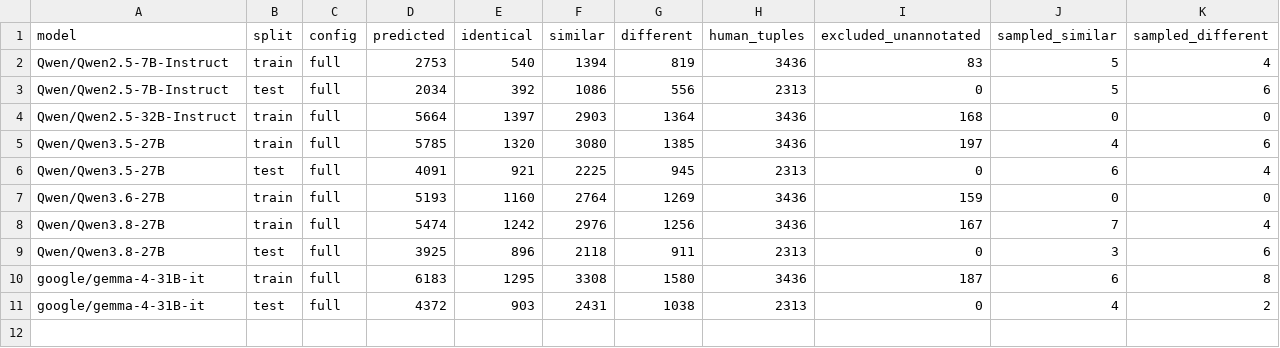
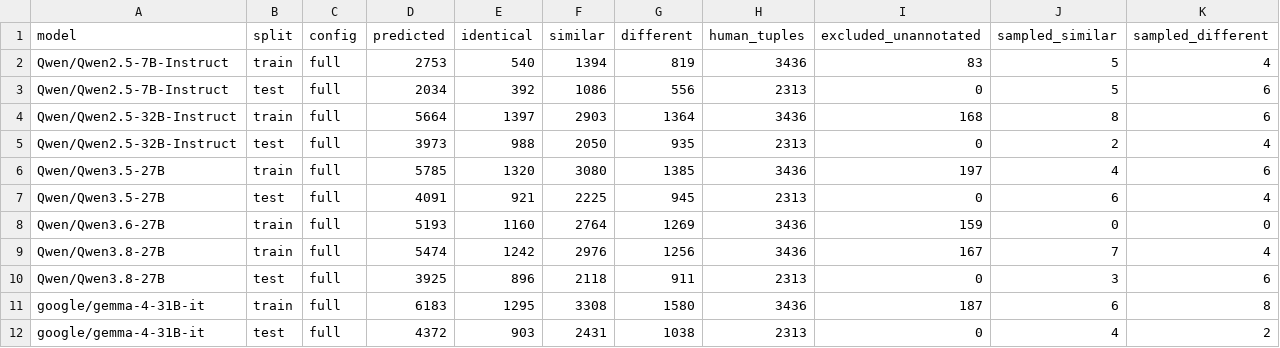
Before and after one commit to AndrewwBC/offset_aware, a CSV file: audit/tuple_review_counts.csv, drawn as a sheet.

```diff
--- a/audit/tuple_review_counts.csv
+++ b/audit/tuple_review_counts.csv
@@ -3,3 +3,4 @@ Qwen/Qwen2.5-7B-Instruct,train,full,2753,540,1394,819,3436,83,5,4
 Qwen/Qwen2.5-7B-Instruct,test,full,2034,392,1086,556,2313,0,5,6
-Qwen/Qwen2.5-32B-Instruct,train,full,5664,1397,2903,1364,3436,168,0,0
+Qwen/Qwen2.5-32B-Instruct,train,full,5664,1397,2903,1364,3436,168,8,6
+Qwen/Qwen2.5-32B-Instruct,test,full,3973,988,2050,935,2313,0,2,4
 Qwen/Qwen3.5-27B,train,full,5785,1320,3080,1385,3436,197,4,6
```
Also changed, not shown: 5 other files.
